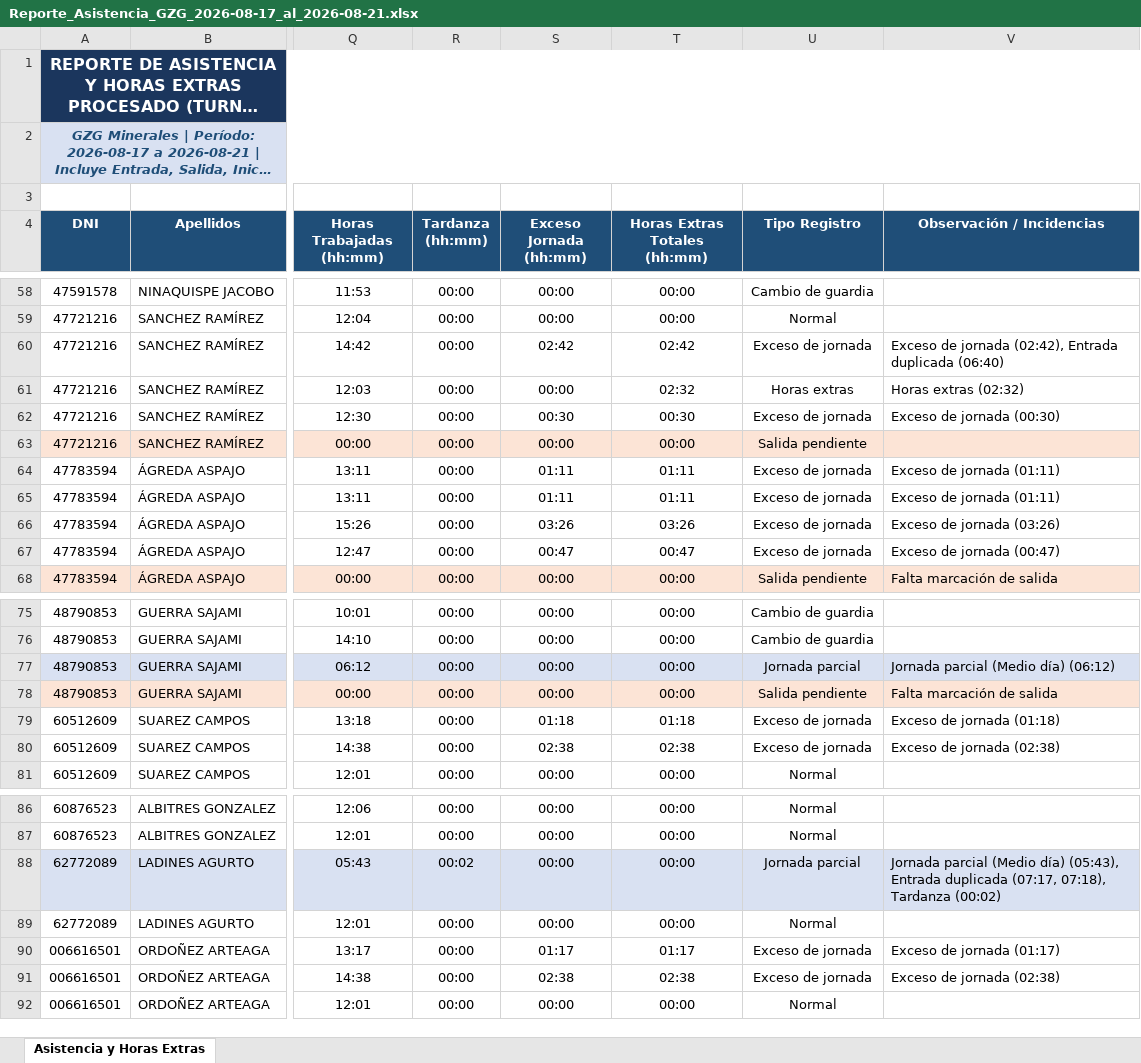
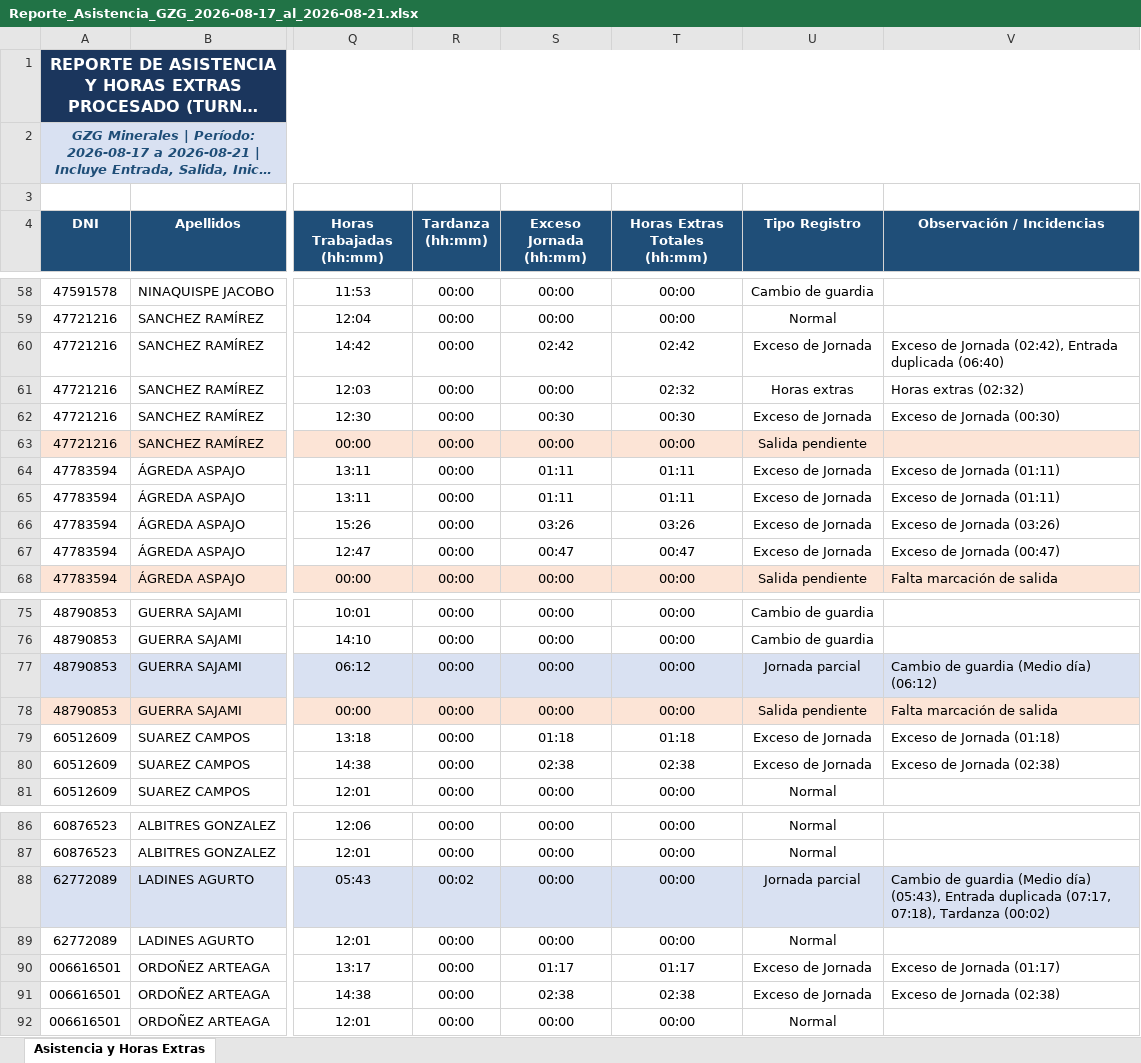
Before and after one commit to gzg2026-hub/Sistema_Asistencia_GZG, an Excel workbook: Reporte_Asistencia_GZG_2026-08-17_al_2026-08-21.xlsx, sheet Asistencia y Horas Extras, drawn as a sheet; only a part is shown, gaps mark what is left out; long unchanged cells end in …; values as stored, in another font and other column widths than the file's, no borders; the diff covers the shown part only; the diff names each change by its address in the sheet, - before the commit and + after, or states it on an @@ line.

Commit message:
fix: Capitalized J in Exceso de Jornada, set Tipo Registro to Horas extras when both excess and HE exist, and formatted Jornada Parcial obs as Cambio de guardia (Medio dia) (hh:mm)

```diff
--- a/Reporte_Asistencia_GZG_2026-08-17_al_2026-08-21.xlsx (sheet Asistencia y Horas Extras)
+++ b/Reporte_Asistencia_GZG_2026-08-17_al_2026-08-21.xlsx (sheet Asistencia y Horas Extras)
-U60 (Tipo Registro): Exceso de jornada
+U60 (Tipo Registro): Exceso de Jornada
-V60 (Observación / Incidencias): Exceso de jornada (02:42), Entrada…
+V60 (Observación / Incidencias): Exceso de Jornada (02:42), Entrada…
-U62 (Tipo Registro): Exceso de jornada
+U62 (Tipo Registro): Exceso de Jornada
-V62 (Observación / Incidencias): Exceso de jornada (00:30)
+V62 (Observación / Incidencias): Exceso de Jornada (00:30)
-U64:U67 (Tipo Registro): Exceso de jornada
+U64:U67 (Tipo Registro): Exceso de Jornada
-V64:V65 (Observación / Incidencias): Exceso de jornada (01:11)
+V64:V65 (Observación / Incidencias): Exceso de Jornada (01:11)
-V66 (Observación / Incidencias): Exceso de jornada (03:26)
+V66 (Observación / Incidencias): Exceso de Jornada (03:26)
-V67 (Observación / Incidencias): Exceso de jornada (00:47)
+V67 (Observación / Incidencias): Exceso de Jornada (00:47)
-V77 (Observación / Incidencias): Jornada parcial (Medio día) (06:12)
+V77 (Observación / Incidencias): Cambio de guardia (Medio día) (06:12)
-U79:U80 (Tipo Registro): Exceso de jornada
+U79:U80 (Tipo Registro): Exceso de Jornada
-V79 (Observación / Incidencias): Exceso de jornada (01:18)
+V79 (Observación / Incidencias): Exceso de Jornada (01:18)
-V80 (Observación / Incidencias): Exceso de jornada (02:38)
+V80 (Observación / Incidencias): Exceso de Jornada (02:38)
-V88 (Observación / Incidencias): Jornada parcial (Medio día)…
+V88 (Observación / Incidencias): Cambio de guardia (Medio día)…
-U90:U91 (Tipo Registro): Exceso de jornada
+U90:U91 (Tipo Registro): Exceso de Jornada
-V90 (Observación / Incidencias): Exceso de jornada (01:17)
+V90 (Observación / Incidencias): Exceso de Jornada (01:17)
-V91 (Observación / Incidencias): Exceso de jornada (02:38)
+V91 (Observación / Incidencias): Exceso de Jornada (02:38)
```
Also changed, not shown: 20 edited cells elsewhere in this sheet, 3 other files.
